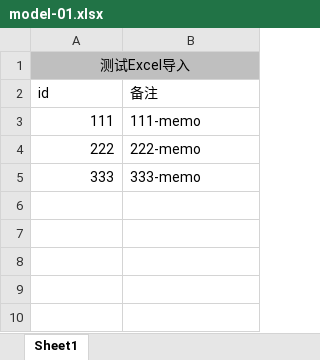
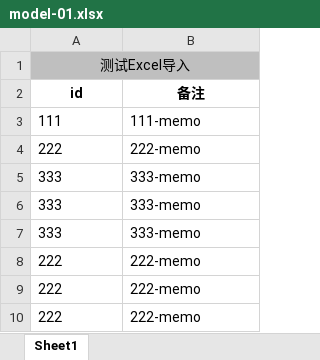
Before and after one commit to MagicFollower/abc-cloud, an Excel workbook: abc/abc-fastlink-business/abc-fastlink-business-portal/src/main/resources/model-01.xlsx, sheet Sheet1, drawn as a sheet; values as stored, in another font and other column widths than the file's, no borders; the diff names each change by its address in the sheet, - before the commit and + after, or states it on an @@ line.

Commit message:
🔓[更新]: common-excel模块解析后数据确保唯一性（去重）

```diff
--- a/abc/abc-fastlink-business/abc-fastlink-business-portal/src/main/resources/model-01.xlsx (sheet Sheet1)
+++ b/abc/abc-fastlink-business/abc-fastlink-business-portal/src/main/resources/model-01.xlsx (sheet Sheet1)
@@ A2:B2 bold: off → on, alignment: left → center @@
-A3:A5 alignment: right
+A3:A5 alignment: left
+row 6: 333 | 333-memo
+row 7: 333 | 333-memo
+row 8: 222 | 222-memo
+row 9: 222 | 222-memo
+row 10: 222 | 222-memo
```
Also changed, not shown: 2 other files.
